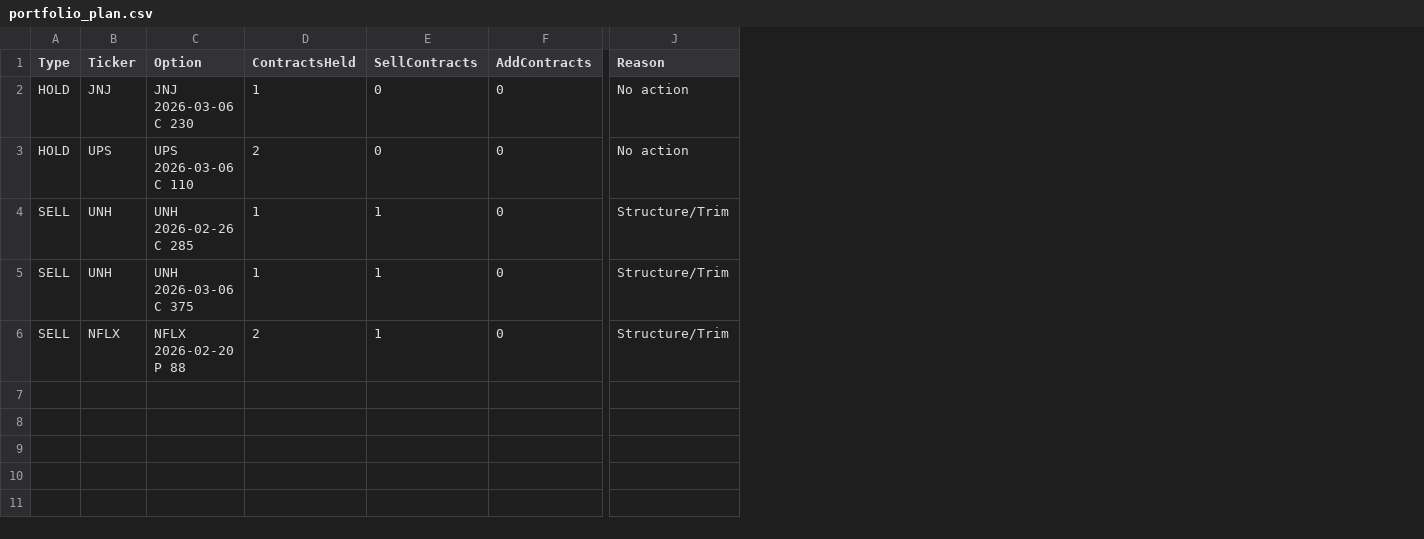
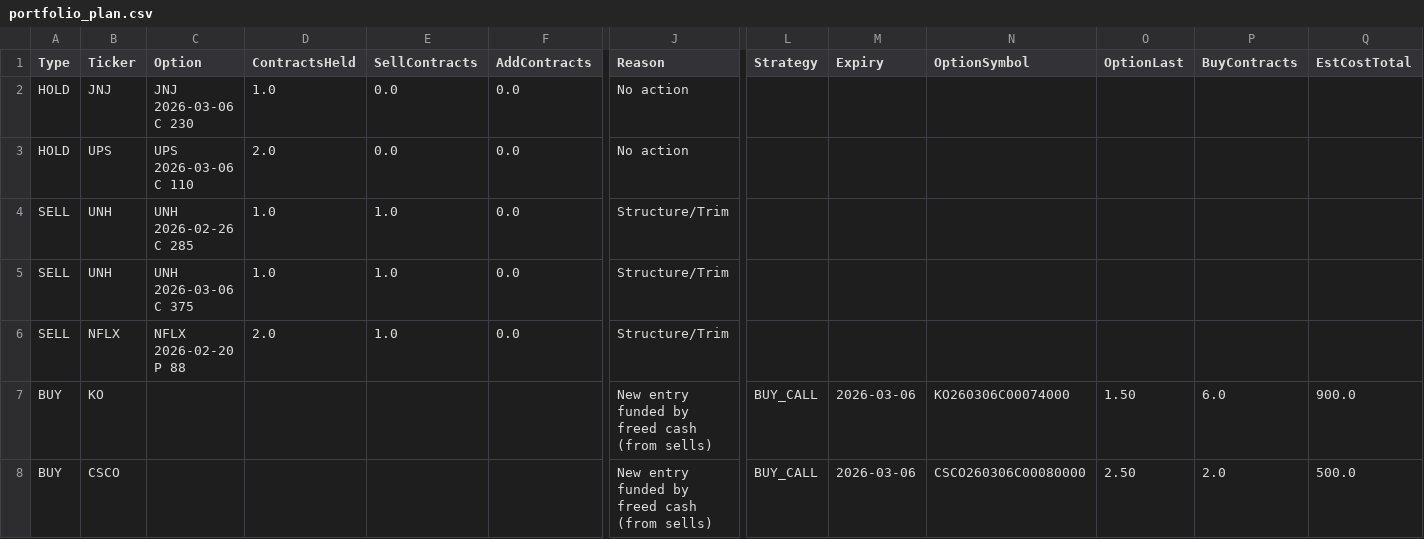
Before and after one commit to vibraniumtag-code/Stocks, a CSV file: docs/portfolio_plan.csv, drawn as a sheet; only a part is shown, gaps mark what is left out; rows hold the shown columns only; the diff names each change by its address in the sheet, - before the commit and + after, or states it on an @@ line.

```diff
--- a/docs/portfolio_plan.csv
+++ b/docs/portfolio_plan.csv
+column L (Strategy), empty
+column M (Expiry), empty
+column N (OptionSymbol), empty
+column O (OptionLast), empty
+column P (BuyContracts), empty
+column Q (EstCostTotal), empty
-D2 (ContractsHeld): 1
+D2 (ContractsHeld): 1.0
-E2:E3 (SellContracts): 0
+E2:E3 (SellContracts): 0.0
-F2:F6 (AddContracts): 0
+F2:F6 (AddContracts): 0.0
-D3 (ContractsHeld): 2
+D3 (ContractsHeld): 2.0
-D4:D5 (ContractsHeld): 1
+D4:D5 (ContractsHeld): 1.0
-E4:E6 (SellContracts): 1
+E4:E6 (SellContracts): 1.0
-D6 (ContractsHeld): 2
+D6 (ContractsHeld): 2.0
+row 7: BUY | KO |  |  |  |  | New entry funded by freed cash (from sells) | BUY_CALL | 2026-03-06 | KO260306C00074000 | 1.50 | 6.0 | 900.0
+row 8: BUY | CSCO |  |  |  |  | New entry funded by freed cash (from sells) | BUY_CALL | 2026-03-06 | CSCO260306C00080000 | 2.50 | 2.0 | 500.0
```
Also changed, not shown: portfolio_plan.csv.
